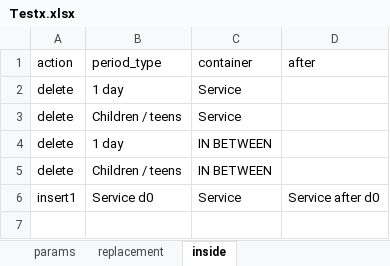
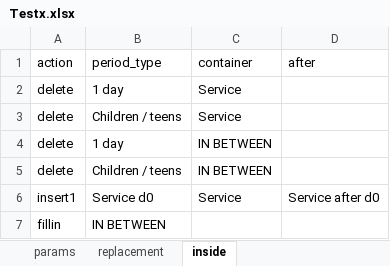
Before and after one commit to s66erge/entan-mkdocs, an Excel workbook: data/Testx.xlsx, sheet inside, drawn as a sheet; values as stored, in another font and other column widths than the file's, no borders; the diff names each change by its address in the sheet, - before the commit and + after, or states it on an @@ line.

Commit message:
fill dhamma.org gaps with 'fillin' period

```diff
--- a/data/Testx.xlsx (sheet inside)
+++ b/data/Testx.xlsx (sheet inside)
+row 7: fillin | IN BETWEEN
```
Also changed, not shown: data/Pajjota.xlsx, 15 other files.
